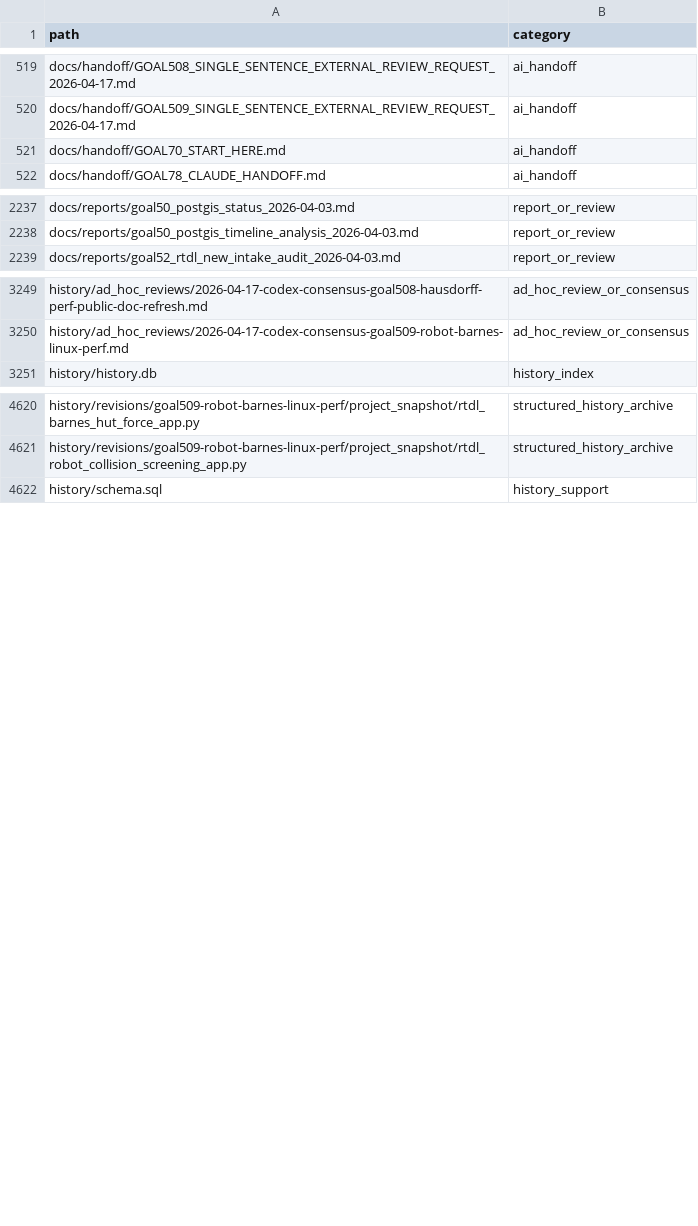
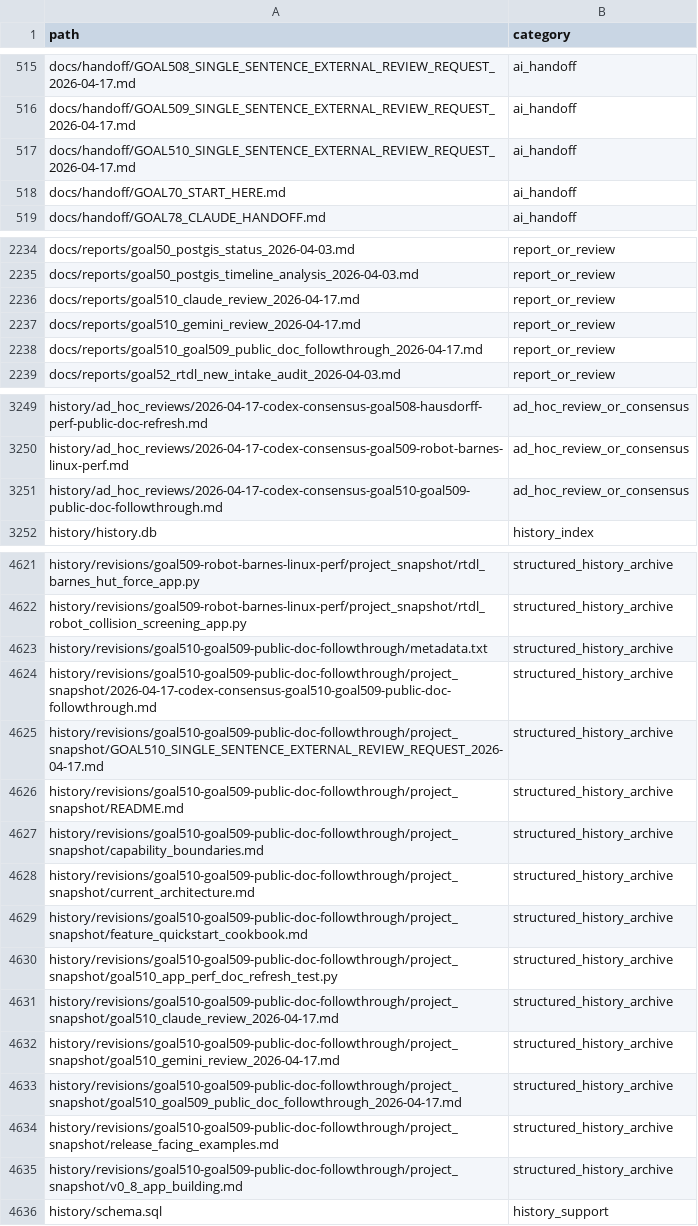
Before and after one commit to rubaolee/rtdl, a CSV file: docs/reports/goal495_complete_history_file_inventory_2026-04-16.csv, drawn as a sheet; only a part is shown, gaps mark what is left out; the diff covers the shown part only.

```diff
--- a/docs/reports/goal495_complete_history_file_inventory_2026-04-16.csv
+++ b/docs/reports/goal495_complete_history_file_inventory_2026-04-16.csv
@@ -520,2 +516,3 @@ docs/handoff/GOAL508_SINGLE_SENTENCE_EXTERNAL_REVIEW_REQUEST_2026-04-17.md,ai_ha
 docs/handoff/GOAL509_SINGLE_SENTENCE_EXTERNAL_REVIEW_REQUEST_2026-04-17.md,ai_handoff
+docs/handoff/GOAL510_SINGLE_SENTENCE_EXTERNAL_REVIEW_REQUEST_2026-04-17.md,ai_handoff
 docs/handoff/GOAL70_START_HERE.md,ai_handoff
@@ -2238,2 +2235,5 @@ docs/reports/goal50_postgis_status_2026-04-03.md,report_or_review
 docs/reports/goal50_postgis_timeline_analysis_2026-04-03.md,report_or_review
+docs/reports/goal510_claude_review_2026-04-17.md,report_or_review
+docs/reports/goal510_gemini_review_2026-04-17.md,report_or_review
+docs/reports/goal510_goal509_public_doc_followthrough_2026-04-17.md,report_or_review
 docs/reports/goal52_rtdl_new_intake_audit_2026-04-03.md,report_or_review
@@ -3250,2 +3250,3 @@ history/ad_hoc_reviews/2026-04-17-codex-consensus-goal508-hausdorff-perf-public-
 history/ad_hoc_reviews/2026-04-17-codex-consensus-goal509-robot-barnes-linux-perf.md,ad_hoc_review_or_consensus
+history/ad_hoc_reviews/2026-04-17-codex-consensus-goal510-goal509-public-doc-followthrough.md,ad_hoc_review_or_consensus
 history/history.db,history_index
@@ -4621,2 +4622,15 @@ history/revisions/goal509-robot-barnes-linux-perf/project_snapshot/rtdl_barnes_h
 history/revisions/goal509-robot-barnes-linux-perf/project_snapshot/rtdl_robot_collision_screening_app.py,structured_history_archive
+history/revisions/goal510-goal509-public-doc-followthrough/metadata.txt,structured_history_archive
+history/revisions/goal510-goal509-public-doc-followthrough/project_snapshot/2026-04-17-codex-consensus-goal510-goal509-public-doc-followthrough.md,structured_history_archive
+history/revisions/goal510-goal509-public-doc-followthrough/project_snapshot/GOAL510_SINGLE_SENTENCE_EXTERNAL_REVIEW_REQUEST_2026-04-17.md,structured_history_archive
+history/revisions/goal510-goal509-public-doc-followthrough/project_snapshot/README.md,structured_history_archive
+history/revisions/goal510-goal509-public-doc-followthrough/project_snapshot/capability_boundaries.md,structured_history_archive
+history/revisions/goal510-goal509-public-doc-followthrough/project_snapshot/current_architecture.md,structured_history_archive
+history/revisions/goal510-goal509-public-doc-followthrough/project_snapshot/feature_quickstart_cookbook.md,structured_history_archive
+history/revisions/goal510-goal509-public-doc-followthrough/project_snapshot/goal510_app_perf_doc_refresh_test.py,structured_history_archive
+history/revisions/goal510-goal509-public-doc-followthrough/project_snapshot/goal510_claude_review_2026-04-17.md,structured_history_archive
+history/revisions/goal510-goal509-public-doc-followthrough/project_snapshot/goal510_gemini_review_2026-04-17.md,structured_history_archive
+history/revisions/goal510-goal509-public-doc-followthrough/project_snapshot/goal510_goal509_public_doc_followthrough_2026-04-17.md,structured_history_archive
+history/revisions/goal510-goal509-public-doc-followthrough/project_snapshot/release_facing_examples.md,structured_history_archive
+history/revisions/goal510-goal509-public-doc-followthrough/project_snapshot/v0_8_app_building.md,structured_history_archive
 history/schema.sql,history_support
```
Also changed, not shown: 1 added row and 15 edited cells elsewhere in this file, 21 other files.
